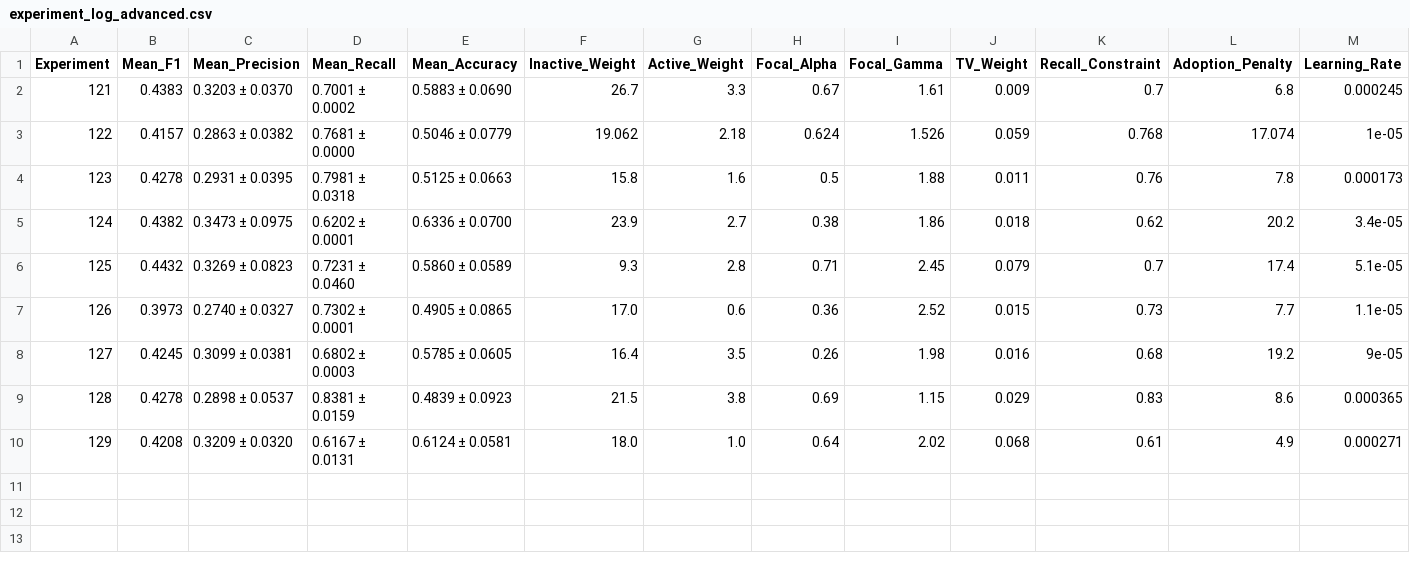
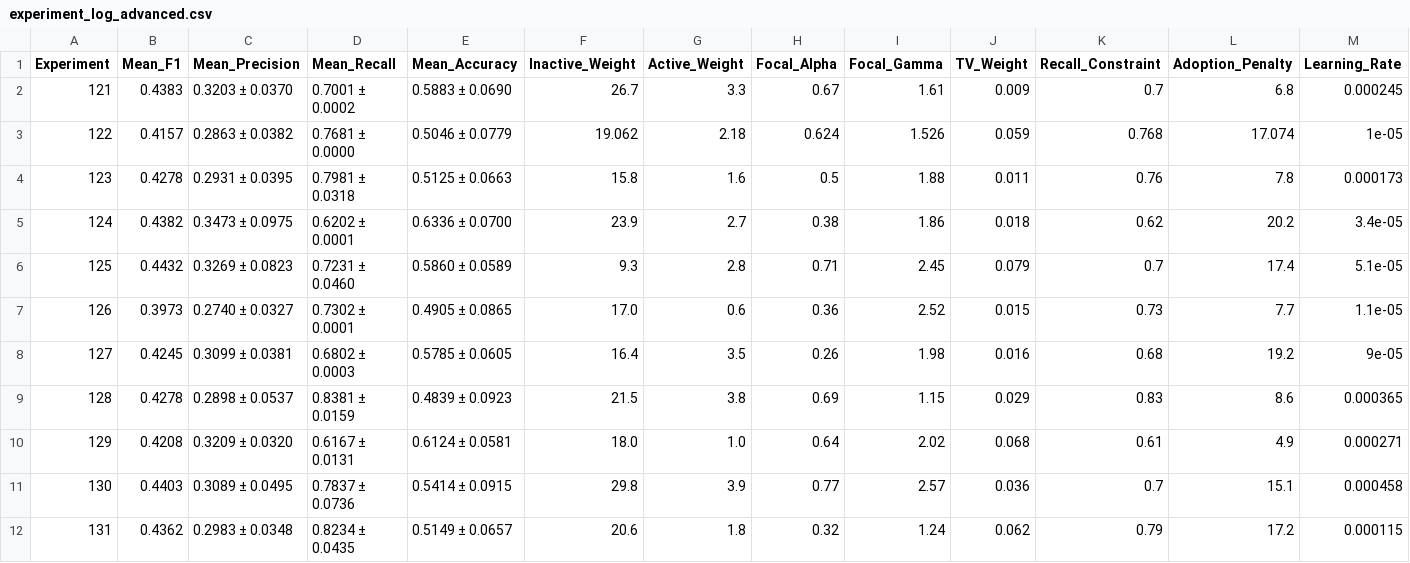
Before and after one commit to Yushi102/edit_movie, a CSV file: experiment_log_advanced.csv, drawn as a sheet; only a part is shown; rows hold the shown columns only; the diff names each change by its address in the sheet, - before the commit and + after, or states it on an @@ line.

```diff
--- a/experiment_log_advanced.csv
+++ b/experiment_log_advanced.csv
+row 11: 130 | 0.4403 | 0.3089 ± 0.0495 | 0.7837 ± 0.0736 | 0.5414 ± 0.0915 | 29.8 | 3.9 | 0.77 | 2.57 | 0.036 | 0.7 | 15.1 | 0.000458
+row 12: 131 | 0.4362 | 0.2983 ± 0.0348 | 0.8234 ± 0.0435 | 0.5149 ± 0.0657 | 20.6 | 1.8 | 0.32 | 1.24 | 0.062 | 0.79 | 17.2 | 0.000115
```
Also changed, not shown: checkpoints_cut_selection_kfold/fold_1/training_history.csv, checkpoints_cut_selection_kfold/fold_2/training_history.csv, 35 other files.
